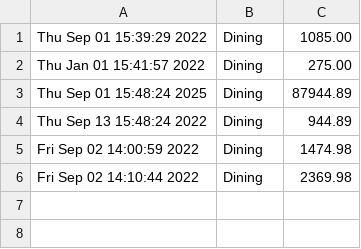
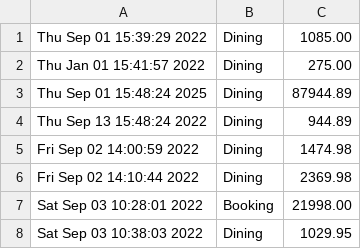
Before and after one commit to supunsathsara/Hotel-Management-System, a CSV file: log.csv, drawn as a sheet; the diff names each change by its address in the sheet, - before the commit and + after, or states it on an @@ line.

```diff
--- a/log.csv
+++ b/log.csv
+row 7: Sat Sep 03 10:28:01 2022 | Booking | 21998.00
+row 8: Sat Sep 03 10:38:03 2022 | Dining | 1029.95
```
Also changed, not shown: customerDB.csv, 2 other files.
